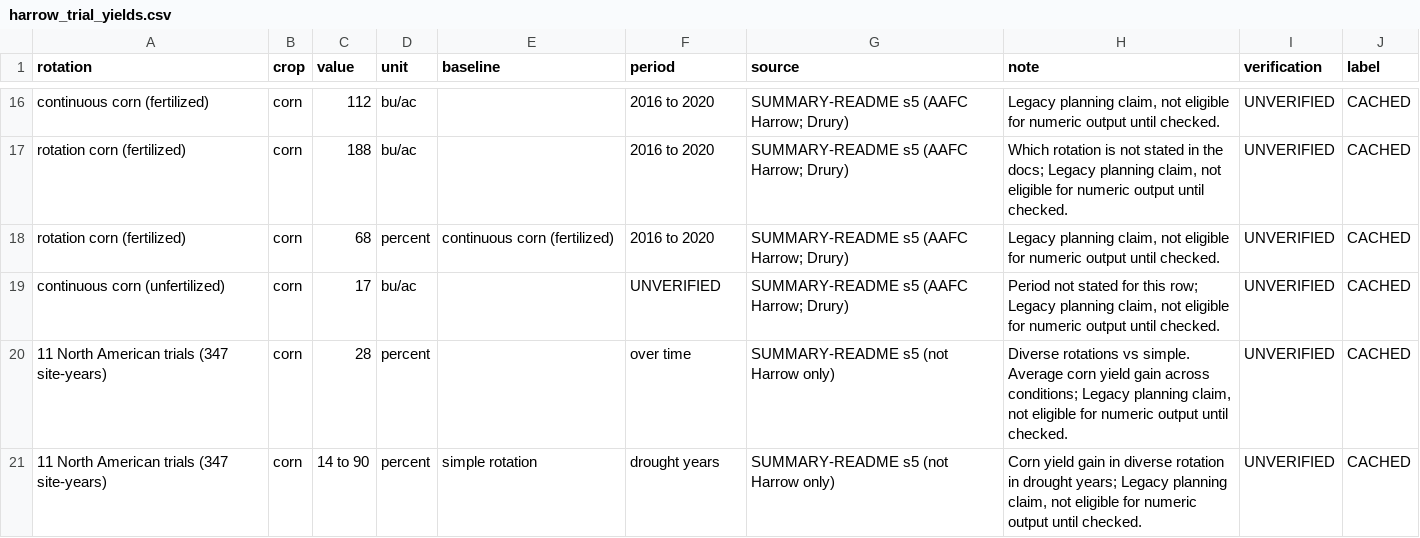
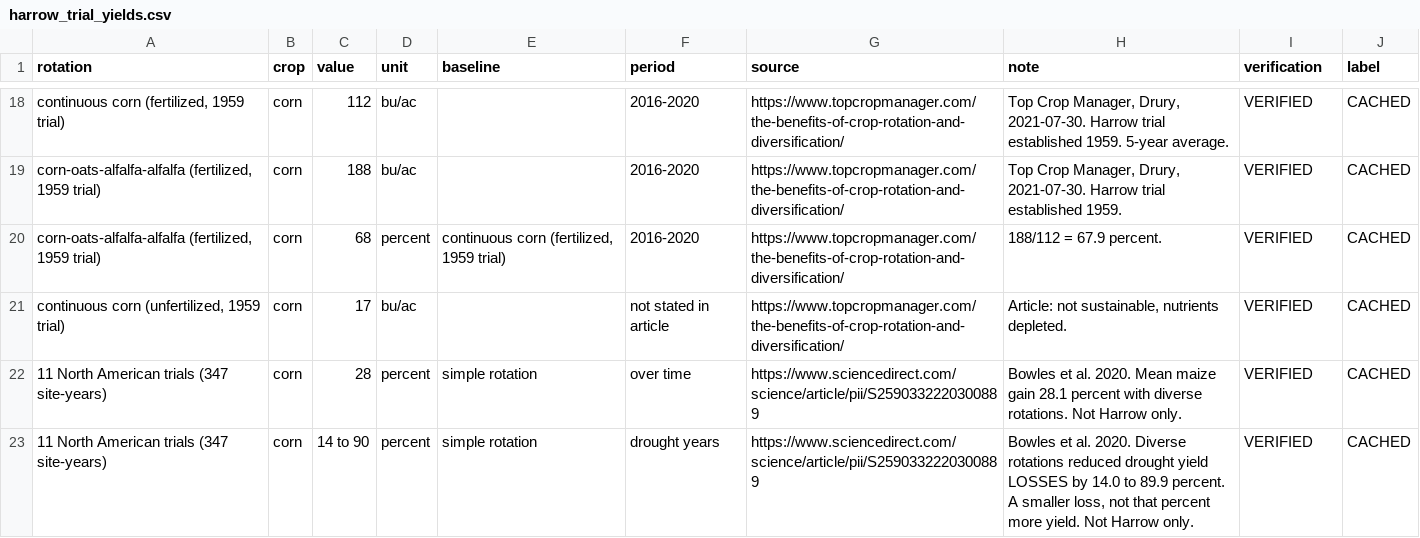
Before and after one commit to GitVed/FieldShift-Forecast, a CSV file: data/seed/harrow_trial_yields.csv, drawn as a sheet; only a part is shown, gaps mark what is left out; addresses are those after the commit; the diff covers the shown part only; the diff names each change by its address in the sheet, - before the commit and + after, or states it on an @@ line.

```diff
--- a/data/seed/harrow_trial_yields.csv
+++ b/data/seed/harrow_trial_yields.csv
-A18 (rotation): continuous corn (fertilized)
+A18 (rotation): continuous corn (fertilized, 1959 trial)
-F18:F20 (period): 2016 to 2020
+F18:F20 (period): 2016-2020
-G18:G21 (source): SUMMARY-README s5 (AAFC Harrow; Drury)
+G18:G21 (source): https://www.topcropmanager.com/the-benefits-of-crop-rotation-and-diversification/
-H18 (note): Legacy planning claim, not eligible for numeric output until checked.
+H18 (note): Top Crop Manager, Drury, 2021-07-30. Harrow trial established 1959. 5-year average.
-I18:I23 (verification): UNVERIFIED
+I18:I23 (verification): VERIFIED
-A19:A20 (rotation): rotation corn (fertilized)
+A19:A20 (rotation): corn-oats-alfalfa-alfalfa (fertilized, 1959 trial)
-H19 (note): Which rotation is not stated in the docs; Legacy planning claim, not eligible for numeric output until checked.
+H19 (note): Top Crop Manager, Drury, 2021-07-30. Harrow trial established 1959.
-E20 (baseline): continuous corn (fertilized)
+E20 (baseline): continuous corn (fertilized, 1959 trial)
-H20 (note): Legacy planning claim, not eligible for numeric output until checked.
+H20 (note): 188/112 = 67.9 percent.
-A21 (rotation): continuous corn (unfertilized)
+A21 (rotation): continuous corn (unfertilized, 1959 trial)
-F21 (period): UNVERIFIED
+F21 (period): not stated in article
-H21 (note): Period not stated for this row; Legacy planning claim, not eligible for numeric output until checked.
+H21 (note): Article: not sustainable, nutrients depleted.
-E22 (baseline): (empty)
+E22 (baseline): simple rotation
-G22:G23 (source): SUMMARY-README s5 (not Harrow only)
+G22:G23 (source): https://www.sciencedirect.com/science/article/pii/S2590332220300889
-H22 (note): Diverse rotations vs simple. Average corn yield gain across conditions; Legacy planning claim, not eligible for numeric output until checked.
+H22 (note): Bowles et al. 2020. Mean maize gain 28.1 percent with diverse rotations. Not Harrow only.
-H23 (note): Corn yield gain in diverse rotation in drought years; Legacy planning claim, not eligible for numeric output until checked.
+H23 (note): Bowles et al. 2020. Diverse rotations reduced drought yield LOSSES by 14.0 to 89.9 percent. A smaller loss, not that percent more yield. Not Harrow only.
```
Also changed, not shown: 2 added rows and 39 edited cells elsewhere in this file, 10 other files.
